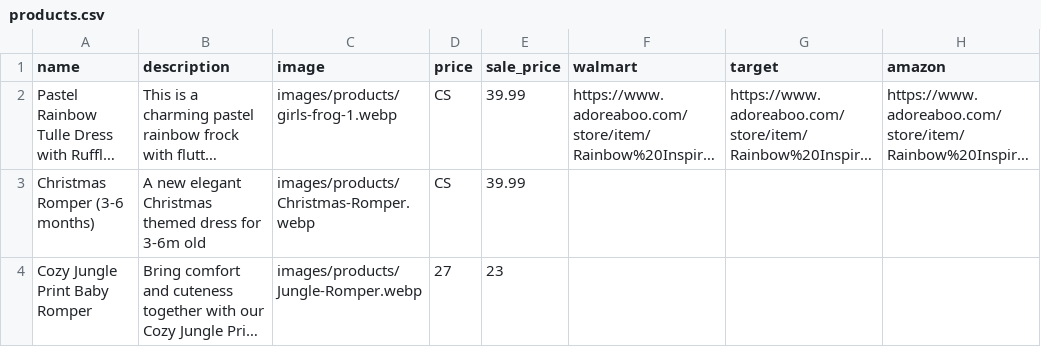
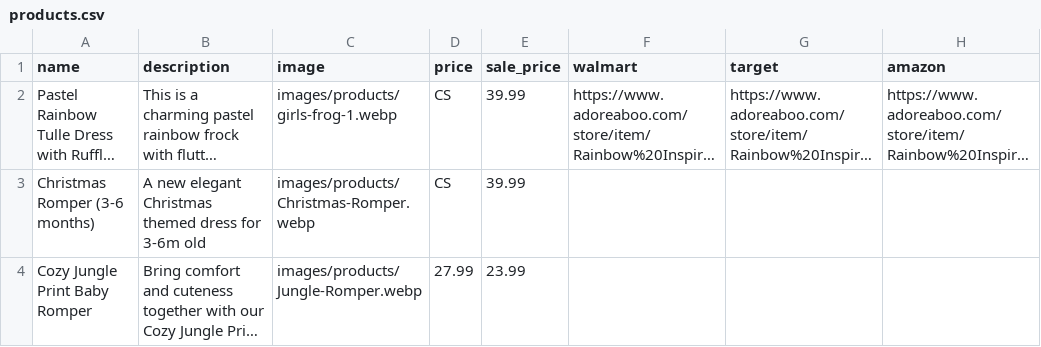
Before and after one commit to ethnictendance/ethnictendance.github.io, a CSV file: data/products.csv, drawn as a sheet; long unchanged cells end in …; the diff names each change by its address in the sheet, - before the commit and + after, or states it on an @@ line.

Commit message:
test1

```diff
--- a/data/products.csv
+++ b/data/products.csv
-D4 (price): 27
+D4 (price): 27.99
-E4 (sale_price): 23
+E4 (sale_price): 23.99
```
